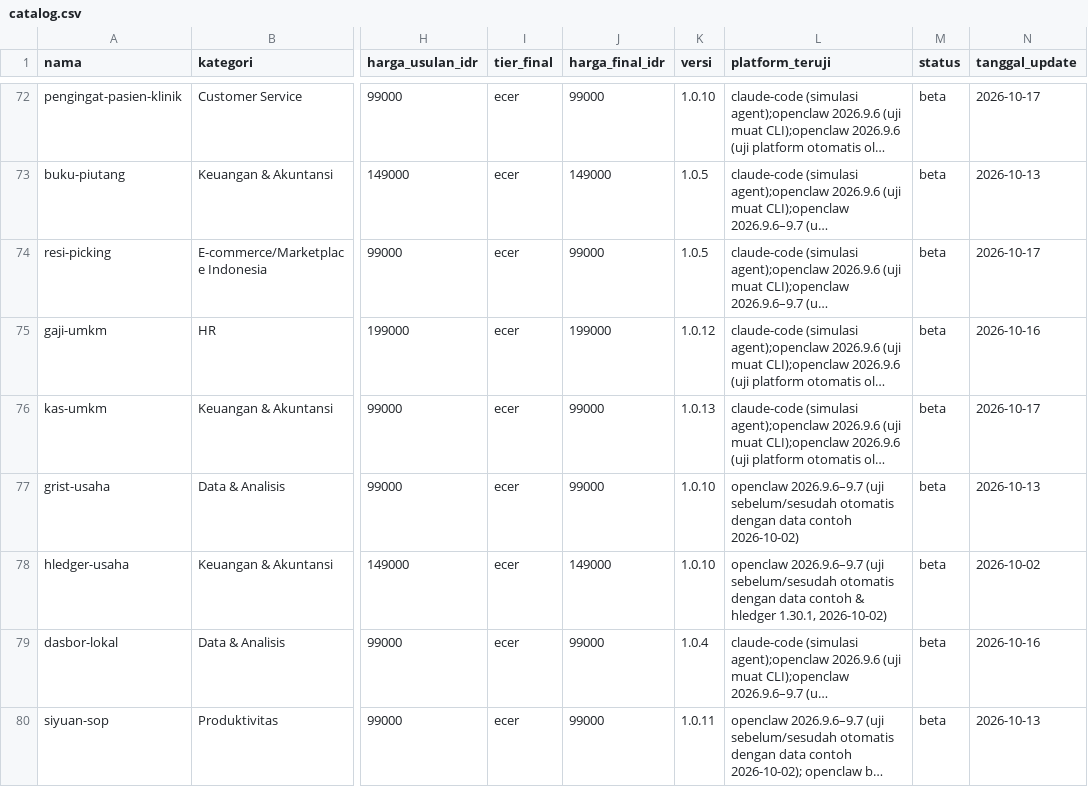
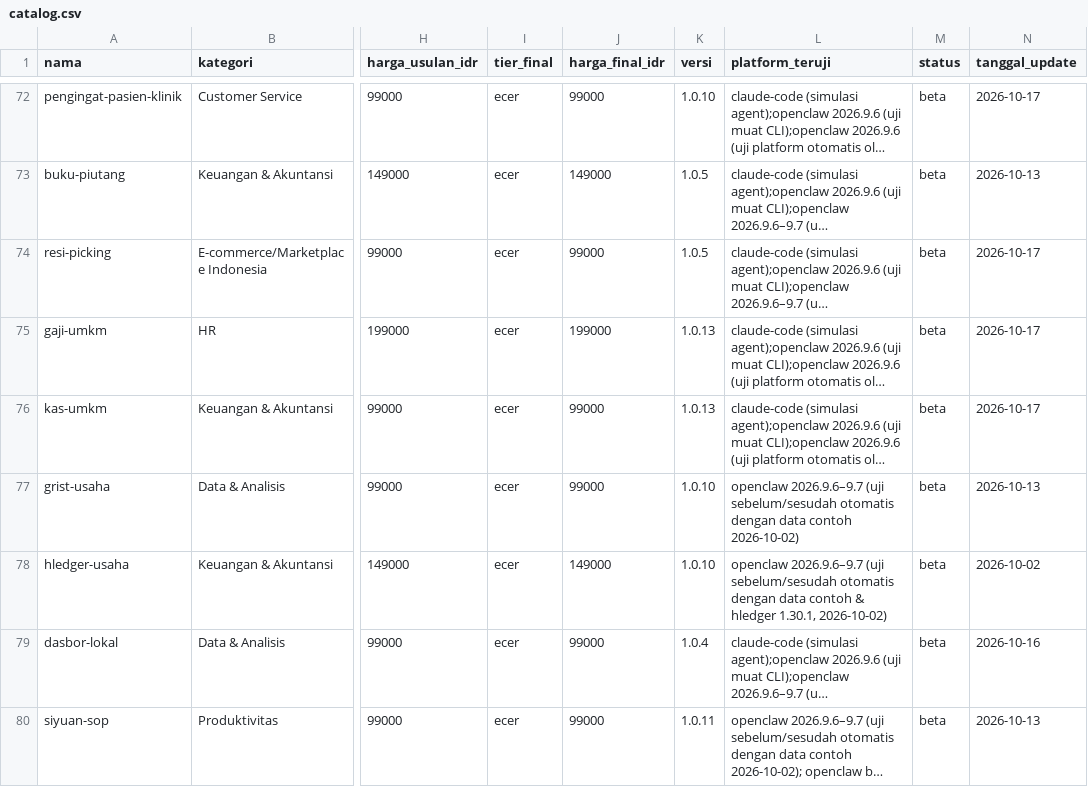
Before and after one commit to Komunitech-Skills/Skills-Product-by-Claude-Code, a CSV file: catalog.csv, drawn as a sheet; only a part is shown, gaps mark what is left out; long unchanged cells end in …; the diff names each change by its address in the sheet, - before the commit and + after, or states it on an @@ line.

```diff
--- a/catalog.csv
+++ b/catalog.csv
-K75 (versi): 1.0.12
+K75 (versi): 1.0.13
-N75 (tanggal_update): 2026-10-16
+N75 (tanggal_update): 2026-10-17
```
Also changed, not shown: 11 other files.
